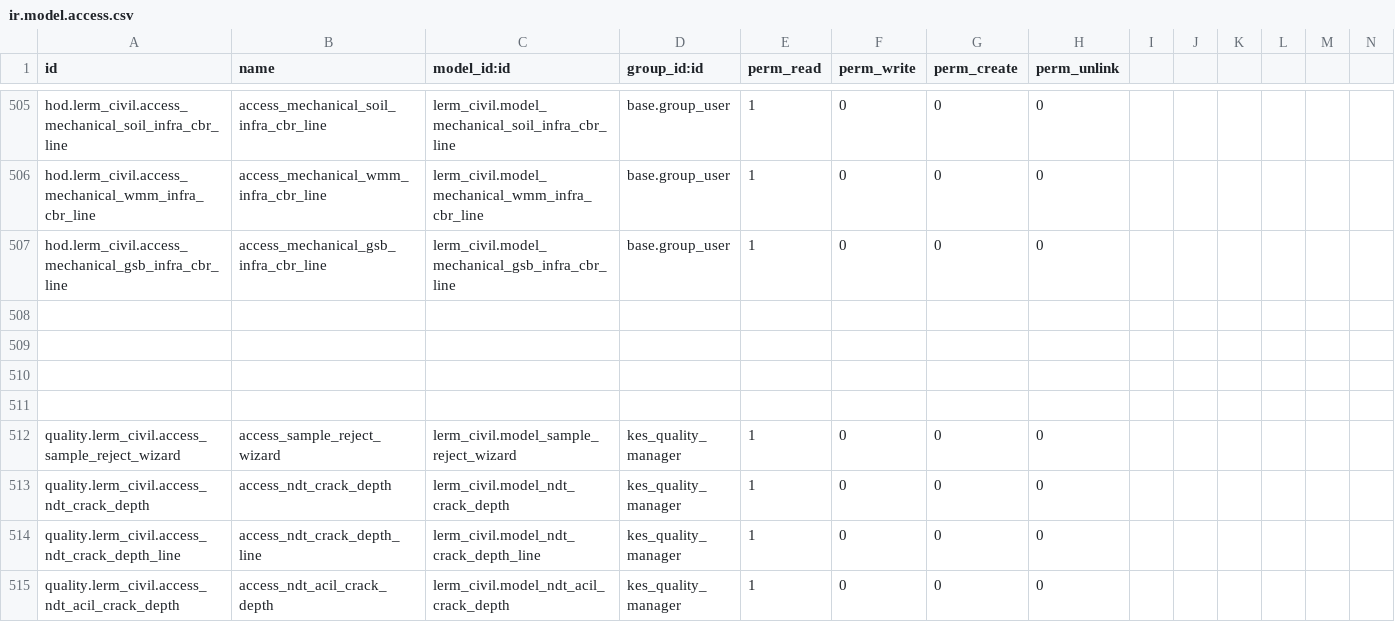
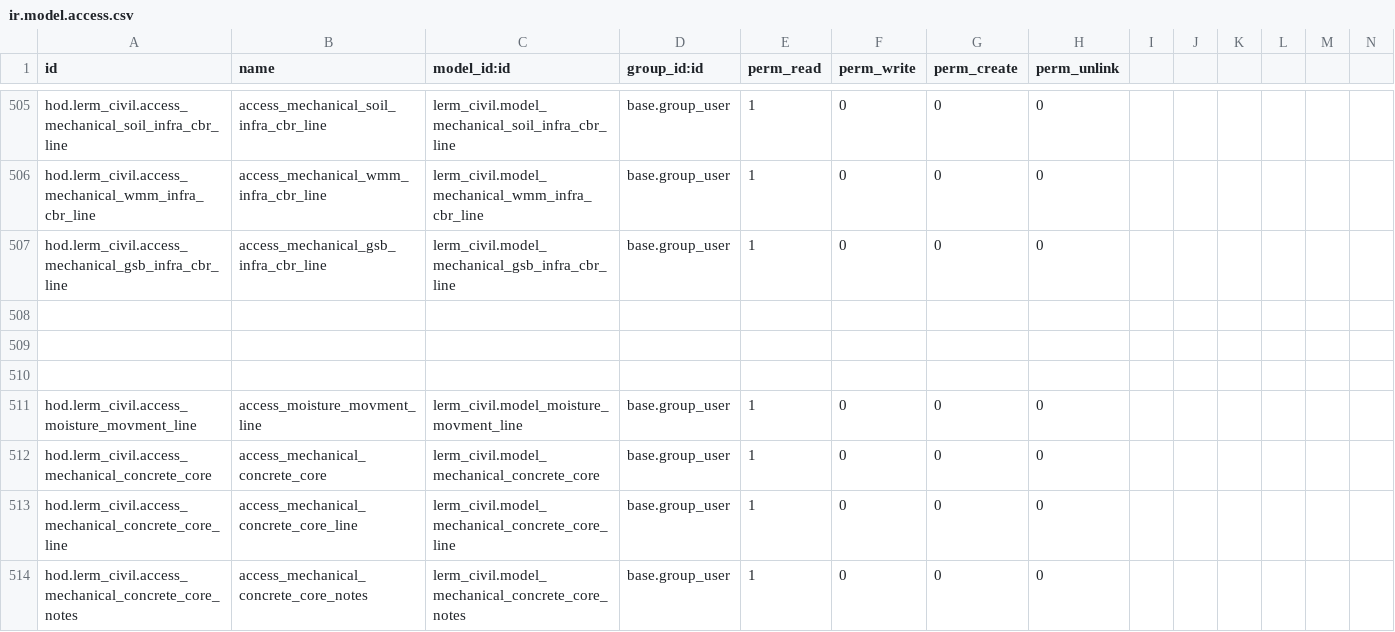
Before and after one commit to UsmanShaikhnagOfficial/lerm_civil, a CSV file: security/ir.model.access.csv, drawn as a sheet; only a part is shown, gaps mark what is left out; the shorter side is filled out with more unchanged rows; rows hold the shown columns only; the diff covers the shown part only; the diff names each change by its address in the sheet, - before the commit and + after, or states it on an @@ line.

```diff
--- a/security/ir.model.access.csv
+++ b/security/ir.model.access.csv
+row 511: hod.lerm_civil.access_moisture_movment_line | access_moisture_movment_line | lerm_civil.model_moisture_movment_line | base.group_user | 1 | 0 | 0 | 0
+row 512: hod.lerm_civil.access_mechanical_concrete_core | access_mechanical_concrete_core | lerm_civil.model_mechanical_concrete_core | base.group_user | 1 | 0 | 0 | 0
+row 513: hod.lerm_civil.access_mechanical_concrete_core_line | access_mechanical_concrete_core_line | lerm_civil.model_mechanical_concrete_core_line | base.group_user | 1 | 0 | 0 | 0
+row 514: hod.lerm_civil.access_mechanical_concrete_core_notes | access_mechanical_concrete_core_notes | lerm_civil.model_mechanical_concrete_core_notes | base.group_user | 1 | 0 | 0 | 0
```
Also changed, not shown: 13 added rows elsewhere in this file, 6 other files.
